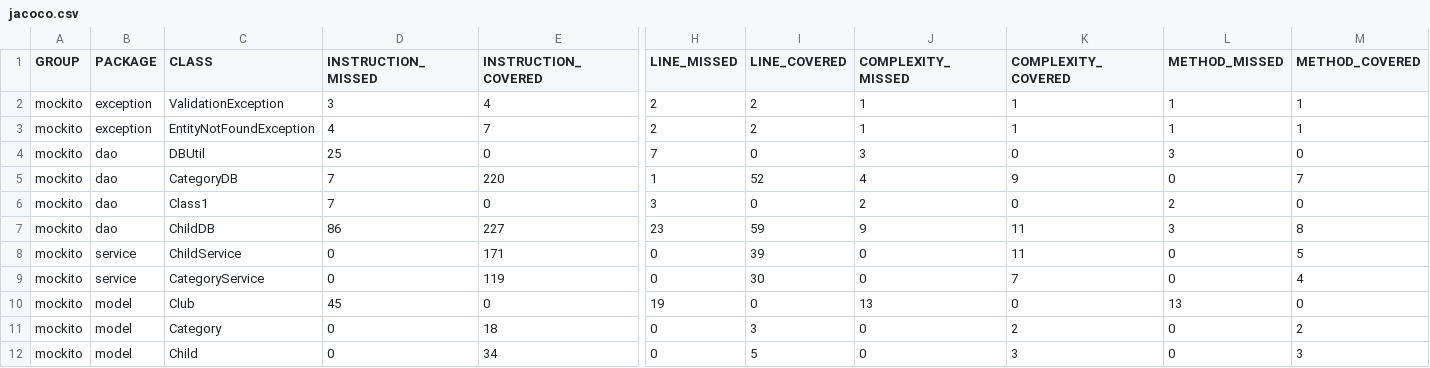
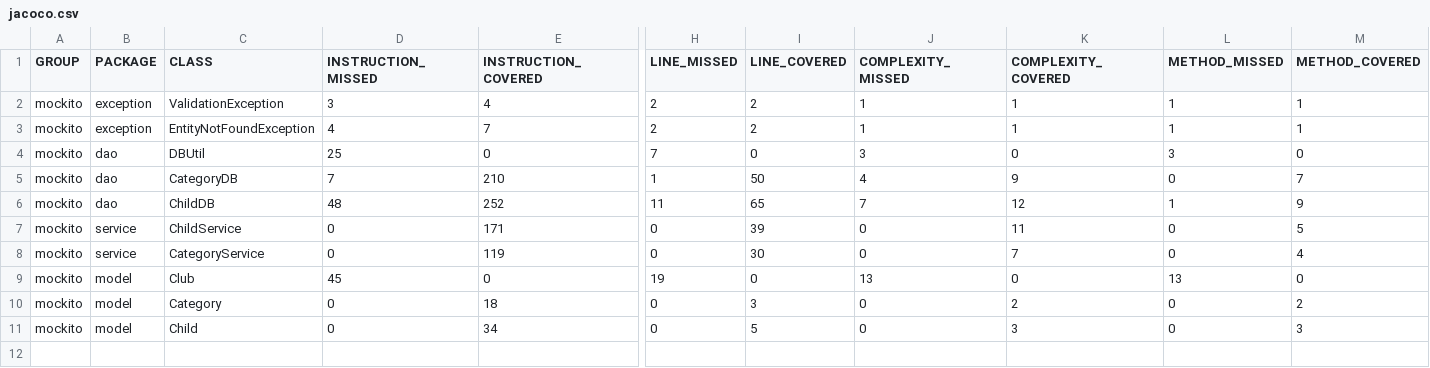
Before and after one commit to Lokankara/UI, a CSV file: jacoco/jacoco.csv, drawn as a sheet; only a part is shown, gaps mark what is left out; removed rows and columns are numbered as before the commit, all else as after; rows hold the shown columns only; the diff names each change by its address in the sheet, - before the commit and + after, or states it on an @@ line.

```diff
--- a/jacoco/jacoco.csv
+++ b/jacoco/jacoco.csv
-E5 (INSTRUCTION_COVERED): 220
+E5 (INSTRUCTION_COVERED): 210
-I5 (LINE_COVERED): 52
+I5 (LINE_COVERED): 50
-row 6: mockito | dao | Class1 | 7 | 0 | 3 | 0 | 2 | 0 | 2 | 0
-D6 (INSTRUCTION_MISSED): 86
+D6 (INSTRUCTION_MISSED): 48
-E6 (INSTRUCTION_COVERED): 227
+E6 (INSTRUCTION_COVERED): 252
-H6 (LINE_MISSED): 23
+H6 (LINE_MISSED): 11
-I6 (LINE_COVERED): 59
+I6 (LINE_COVERED): 65
-J6 (COMPLEXITY_MISSED): 9
+J6 (COMPLEXITY_MISSED): 7
-K6 (COMPLEXITY_COVERED): 11
+K6 (COMPLEXITY_COVERED): 12
-L6 (METHOD_MISSED): 3
+L6 (METHOD_MISSED): 1
-M6 (METHOD_COVERED): 8
+M6 (METHOD_COVERED): 9
```
Also changed, not shown: 11 other files.
